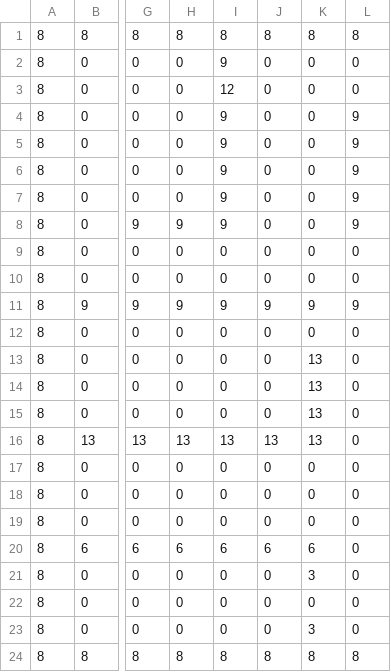
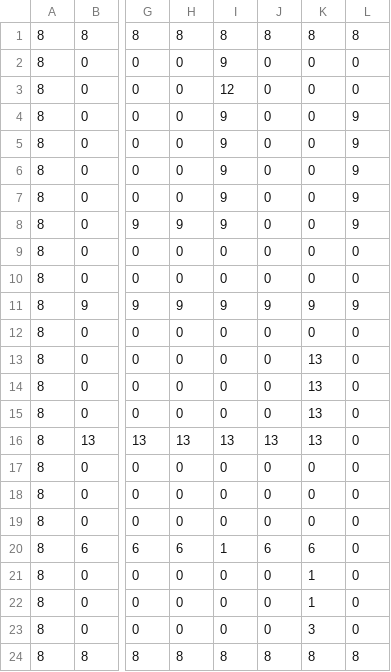
Before and after one commit to SeeGraphics/Raycaster, a CSV file: levels/1/map.csv, drawn as a sheet; only a part is shown, gaps mark what is left out; the diff names each change by its address in the sheet, - before the commit and + after, or states it on an @@ line.

```diff
--- a/levels/1/map.csv
+++ b/levels/1/map.csv
-I20: 6
+I20: 1
-K21: 3
+K21: 1
-K22: 0
+K22: 1
```
Also changed, not shown: 17 other files.
